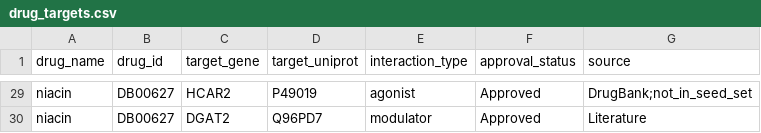
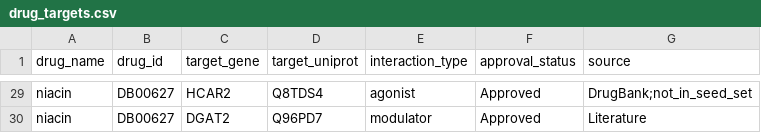
Before and after one commit to thereismywill/lipokg, a CSV file: data/extended/drug_targets.csv, drawn as a sheet; only a part is shown, gaps mark what is left out; the diff covers the shown part only; the diff names each change by its address in the sheet, - before the commit and + after, or states it on an @@ line.

```diff
--- a/data/extended/drug_targets.csv
+++ b/data/extended/drug_targets.csv
-D29 (target_uniprot): P49019
+D29 (target_uniprot): Q8TDS4
```
Also changed, not shown: 15 edited cells elsewhere in this file, data/diseases.csv, data/extended/enzyme_substrates.csv, 19 other files.
